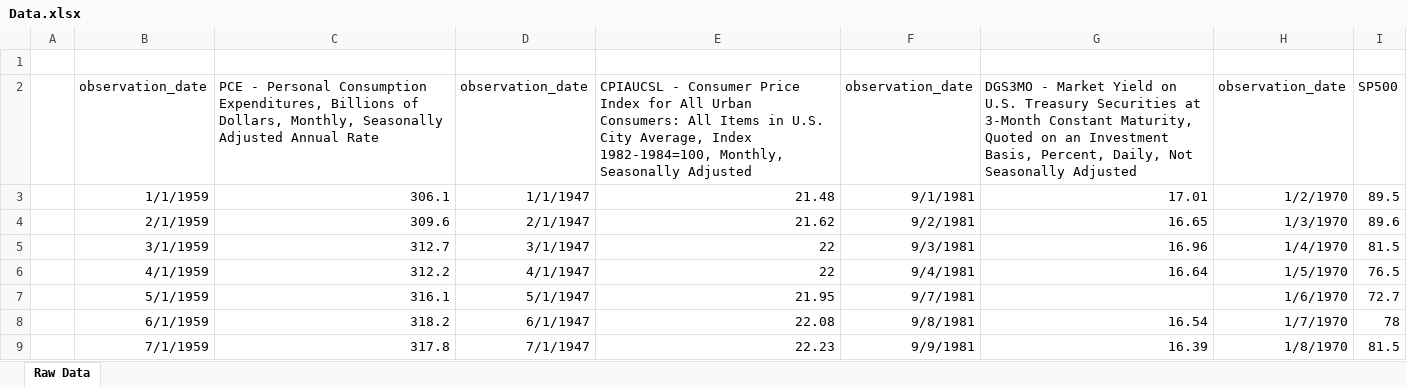
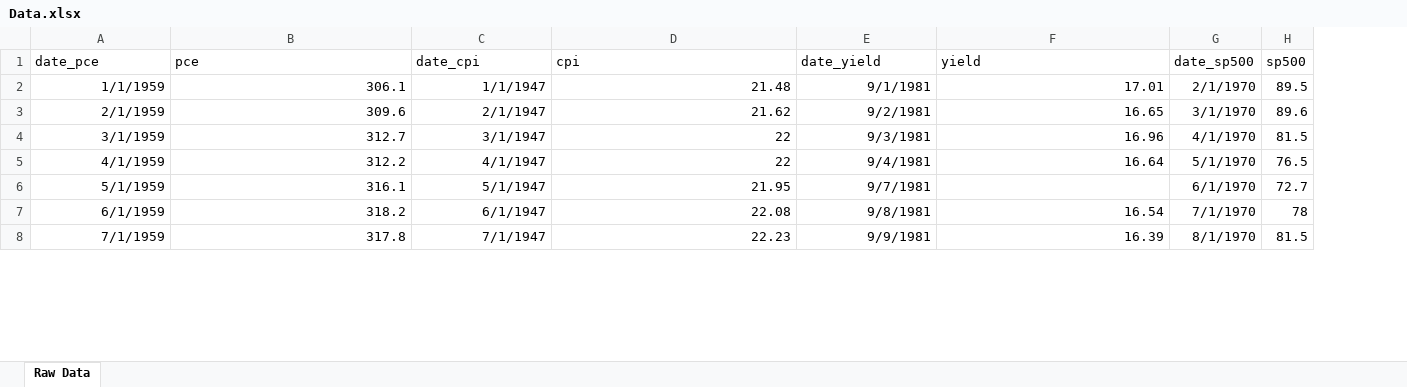
Before and after one commit to mcp656/Seminar, an Excel workbook: Data.xlsx, sheet Raw Data, drawn as a sheet; only a part is shown; values as stored, in another font and other column widths than the file's, no borders; removed rows and columns are numbered as before the commit, all else as after; the diff names each change by its address in the sheet, - before the commit and + after, or states it on an @@ line.

```diff
--- a/Data.xlsx (sheet Raw Data)
+++ b/Data.xlsx (sheet Raw Data)
-column A, empty
-column H, rows 3-9: 1/2/1970 | 1/3/1970 | 1/4/1970 | 1/5/1970 | 1/6/1970 | 1/7/1970 | 1/8/1970
+column G (date_sp500), rows 2-8: 2/1/1970 | 3/1/1970 | 4/1/1970 | 5/1/1970 | 6/1/1970 | 7/1/1970 | 8/1/1970
-row 1: (empty)
+row 1: date_pce | pce | date_cpi | cpi | date_yield | yield | date_sp500 | sp500
-row 2:  | observation_date | PCE - Personal Consumption Expenditures, Billions of Dollars, Monthly, Seasonally Adjusted Annual Rate | observation_date | CPIAUCSL - Consumer Price Index for All Urban Consumers: All Items in U.S. City Average, Index 1982-1984=100, Monthly, Seasonally Adjusted | observation_date | DGS3MO - Market Yield on U.S. Treasury Securities at 3-Month Constant Maturity, Quoted on an Investment Basis, Percent, Daily, Not Seasonally Adjusted | observation_date | SP500
```
Also changed, not shown: 3 other files.
